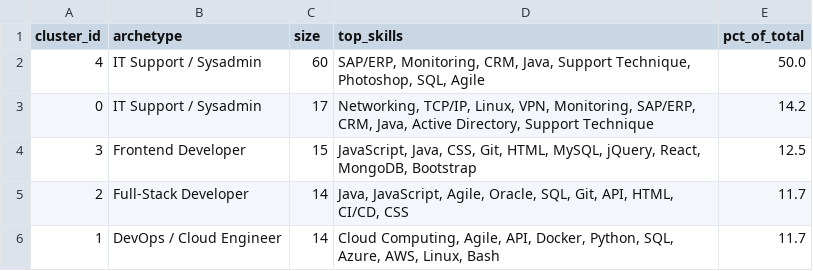
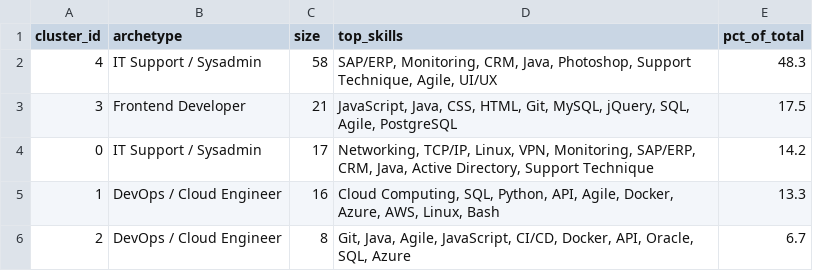
Before and after one commit to AKWOKING/cameroon-job-miner, a CSV file: data/exports/cluster_profiles.csv, drawn as a sheet.

```diff
--- a/data/exports/cluster_profiles.csv
+++ b/data/exports/cluster_profiles.csv
@@ -1,6 +1,6 @@
 cluster_id,archetype,size,top_skills,pct_of_total
-4,IT Support / Sysadmin,60,"SAP/ERP, Monitoring, CRM, Java, Support Technique, Photoshop, SQL, Agile",50.0
+4,IT Support / Sysadmin,58,"SAP/ERP, Monitoring, CRM, Java, Photoshop, Support Technique, Agile, UI/UX",48.3
+3,Frontend Developer,21,"JavaScript, Java, CSS, HTML, Git, MySQL, jQuery, SQL, Agile, PostgreSQL",17.5
 0,IT Support / Sysadmin,17,"Networking, TCP/IP, Linux, VPN, Monitoring, SAP/ERP, CRM, Java, Active Directory, Support Technique",14.2
-3,Frontend Developer,15,"JavaScript, Java, CSS, Git, HTML, MySQL, jQuery, React, MongoDB, Bootstrap",12.5
-2,Full-Stack Developer,14,"Java, JavaScript, Agile, Oracle, SQL, Git, API, HTML, CI/CD, CSS",11.7
-1,DevOps / Cloud Engineer,14,"Cloud Computing, Agile, API, Docker, Python, SQL, Azure, AWS, Linux, Bash",11.7
+1,DevOps / Cloud Engineer,16,"Cloud Computing, SQL, Python, API, Agile, Docker, Azure, AWS, Linux, Bash",13.3
+2,DevOps / Cloud Engineer,8,"Git, Java, Agile, JavaScript, CI/CD, Docker, API, Oracle, SQL, Azure",6.7
```
Also changed, not shown: data/exports/association_rules.csv, data/exports/job_clusters.csv, 1 other file.
